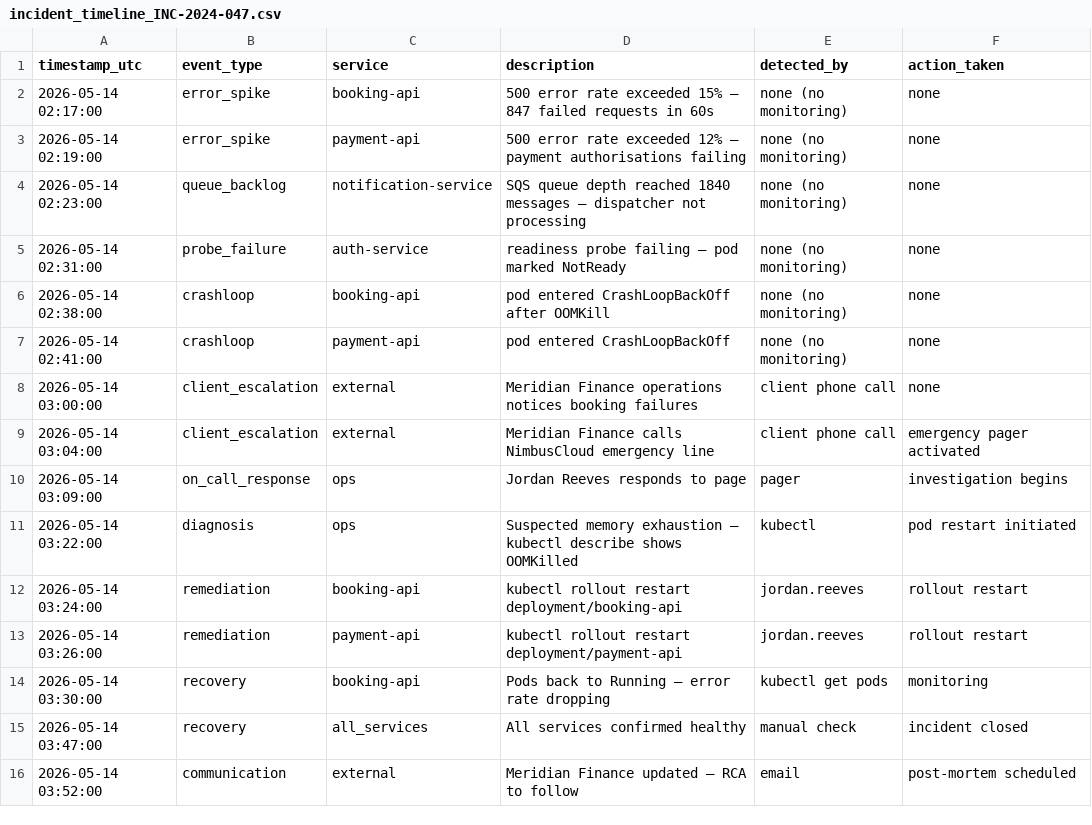
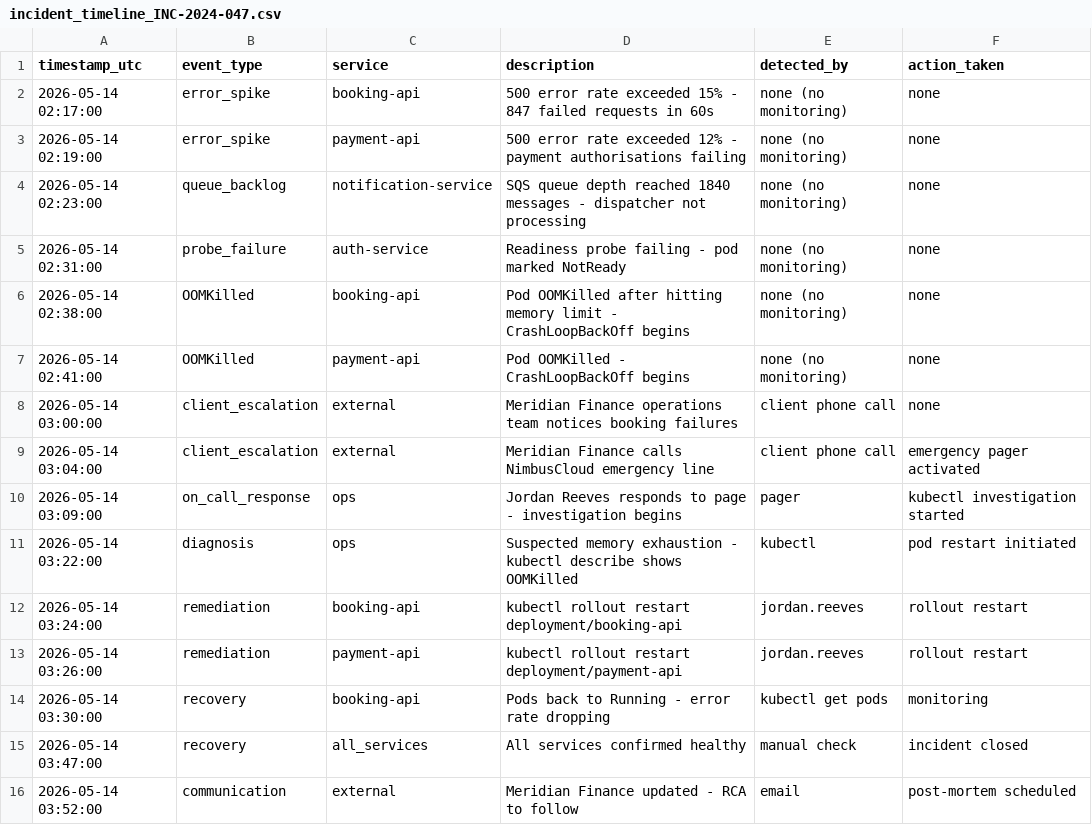
Before and after one commit to alain-Sortnext/nimbuscloud-platform, a CSV file: docs/data/incident_timeline_INC-2024-047.csv, drawn as a sheet; the diff names each change by its address in the sheet, - before the commit and + after, or states it on an @@ line.

```diff
--- a/docs/data/incident_timeline_INC-2024-047.csv
+++ b/docs/data/incident_timeline_INC-2024-047.csv
-D2 (description): …exceeded 15% — 847 failed…
+D2 (description): …exceeded 15% - 847 failed…
-D3 (description): …exceeded 12% — payment authorisations…
+D3 (description): …exceeded 12% - payment authorisations…
-D4 (description): …1840 messages — dispatcher not…
+D4 (description): …1840 messages - dispatcher not…
-D5 (description): readiness probe failing — pod marked NotReady
+D5 (description): Readiness probe failing - pod marked NotReady
-B6:B7 (event_type): crashloop
+B6:B7 (event_type): OOMKilled
-D6 (description): pod entered CrashLoopBackOff after OOMKill
+D6 (description): Pod OOMKilled after hitting memory limit - CrashLoopBackOff begins
-D7 (description): pod entered CrashLoopBackOff
+D7 (description): Pod OOMKilled - CrashLoopBackOff begins
-D8 (description): …Finance operations notices booking…
+D8 (description): …Finance operations team notices booking…
-D10 (description): Jordan Reeves responds to page
+D10 (description): Jordan Reeves responds to page - investigation begins
-F10 (action_taken): investigation begins
+F10 (action_taken): kubectl investigation started
-D11 (description): …memory exhaustion — kubectl describe…
+D11 (description): …memory exhaustion - kubectl describe…
-D14 (description): Pods back to Running — error rate dropping
+D14 (description): Pods back to Running - error rate dropping
-D16 (description): Meridian Finance updated — RCA to follow
+D16 (description): Meridian Finance updated - RCA to follow
```
Also changed, not shown: docs/data/aws_cost_report_may2026.csv, docs/data/platform_metrics_weekly.csv, 1 other file.
